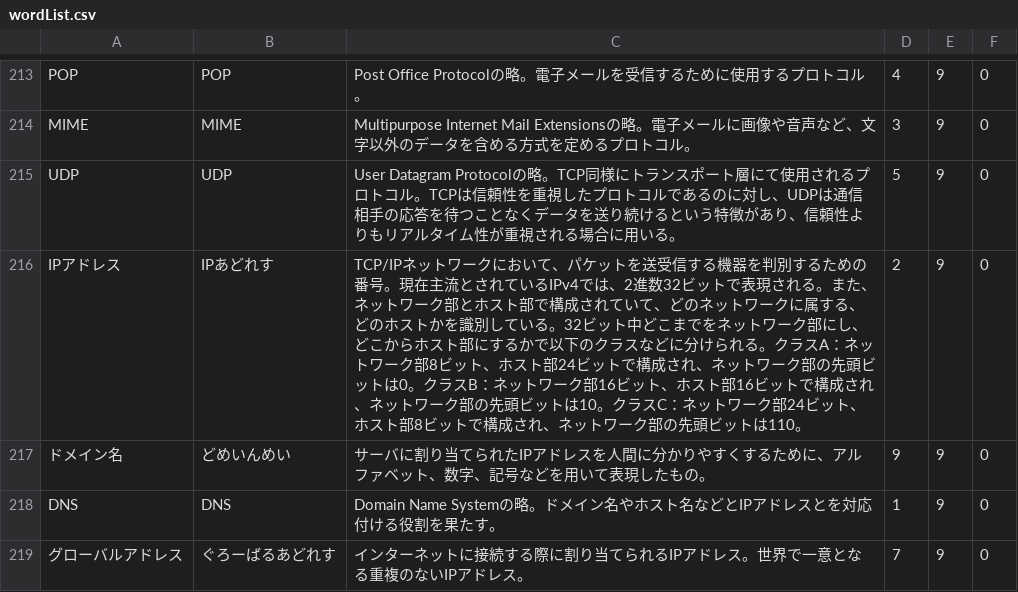
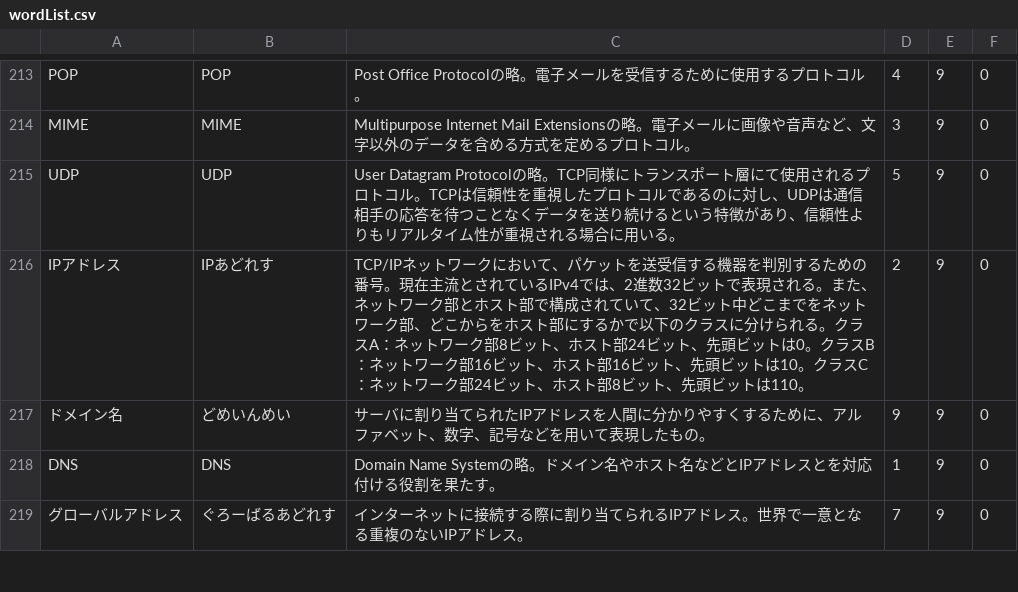
Before and after one commit to Tommy1995-hub/FE_App, a CSV file: FE単語帳/wordList.csv, drawn as a sheet; only a part is shown, gaps mark what is left out.

```diff
--- a/FE単語帳/wordList.csv
+++ b/FE単語帳/wordList.csv
@@ -215,3 +215,3 @@ MIME,MIME,Multipurpose Internet Mail Extensionsの略。電子メールに画像
 UDP,UDP,User Datagram Protocolの略。TCP同様にトランスポート層にて使用されるプロトコル。TCPは信頼性を重視したプロトコルであるのに対し、UDPは通信相手の応答を待つことなくデータを送り続けるという特徴があり、信頼性よりもリアルタイム性が重視される場合に用いる。,5,9,0
-IPアドレス,IPあどれす,TCP/IPネットワークにおいて、パケットを送受信する機器を判別するための番号。現在主流とされているIPv4では、2進数32ビットで表現される。また、ネットワーク部とホスト部で構成されていて、どのネットワークに属する、どのホストかを識別している。32ビット中どこまでをネットワーク部にし、どこからホスト部にするかで以下のクラスなどに分けられる。クラスA：ネットワーク部8ビット、ホスト部24ビットで構成され、ネットワーク部の先頭ビットは0。クラスB：ネットワーク部16ビット、ホスト部16ビットで構成され、ネットワーク部の先頭ビットは10。クラスC：ネットワーク部24ビット、ホスト部8ビットで構成され、ネットワーク部の先頭ビットは110。,2,9,0
+IPアドレス,IPあどれす,TCP/IPネットワークにおいて、パケットを送受信する機器を判別するための番号。現在主流とされているIPv4では、2進数32ビットで表現される。また、ネットワーク部とホスト部で構成されていて、32ビット中どこまでをネットワーク部、どこからをホスト部にするかで以下のクラスに分けられる。クラスA：ネットワーク部8ビット、ホスト部24ビット、先頭ビットは0。クラスB：ネットワーク部16ビット、ホスト部16ビット、先頭ビットは10。クラスC：ネットワーク部24ビット、ホスト部8ビット、先頭ビットは110。,2,9,0
 ドメイン名,どめいんめい,サーバに割り当てられたIPアドレスを人間に分かりやすくするために、アルファベット、数字、記号などを用いて表現したもの。,9,9,0
```
Also changed, not shown: 7 other files.
